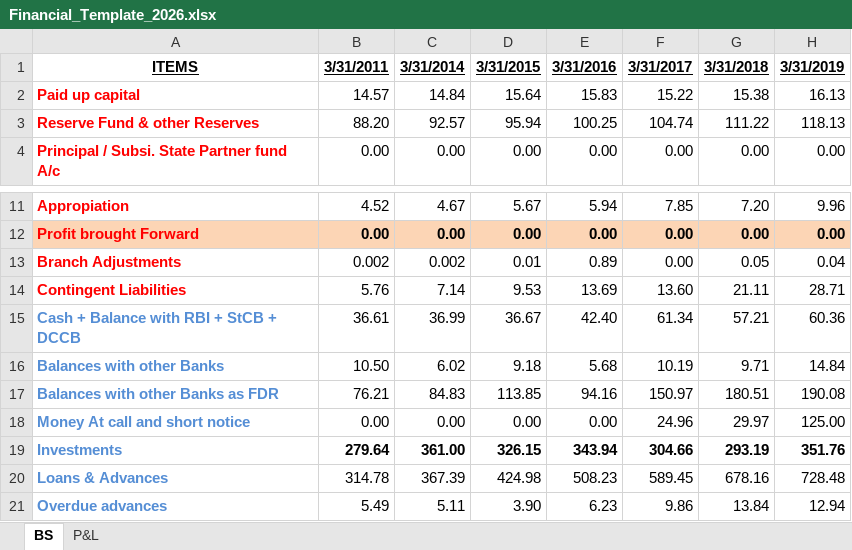
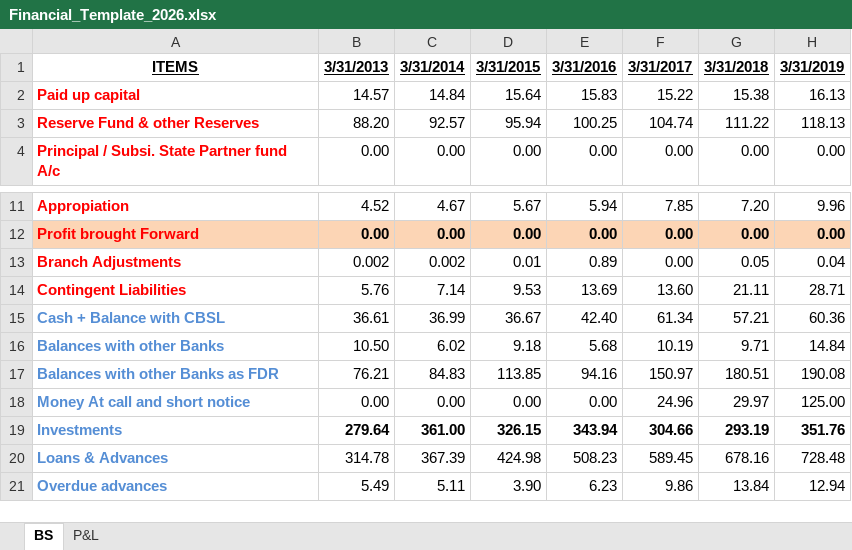
Before and after one commit to AshutoshJaiswal11/sharing_for_learning, an Excel workbook: Financial_Template_2026.xlsx, sheet BS, drawn as a sheet; only a part is shown, gaps mark what is left out; values as stored, in another font and other column widths than the file's, no borders; the diff names each change by its address in the sheet, - before the commit and + after, or states it on an @@ line.

```diff
--- a/Financial_Template_2026.xlsx (sheet BS)
+++ b/Financial_Template_2026.xlsx (sheet BS)
-B1: 3/31/2011
+B1: 3/31/2013
-A15: Cash + Balance with RBI + StCB + DCCB
+A15: Cash + Balance with CBSL
```
Also changed, not shown: sheet P&L.
